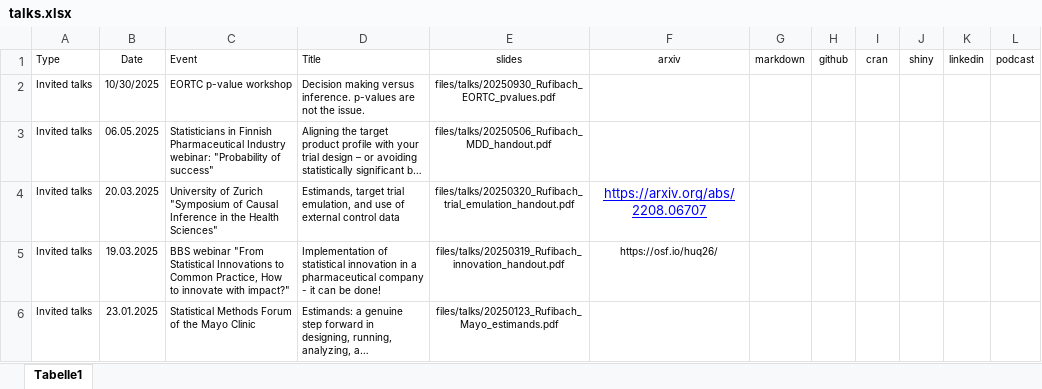
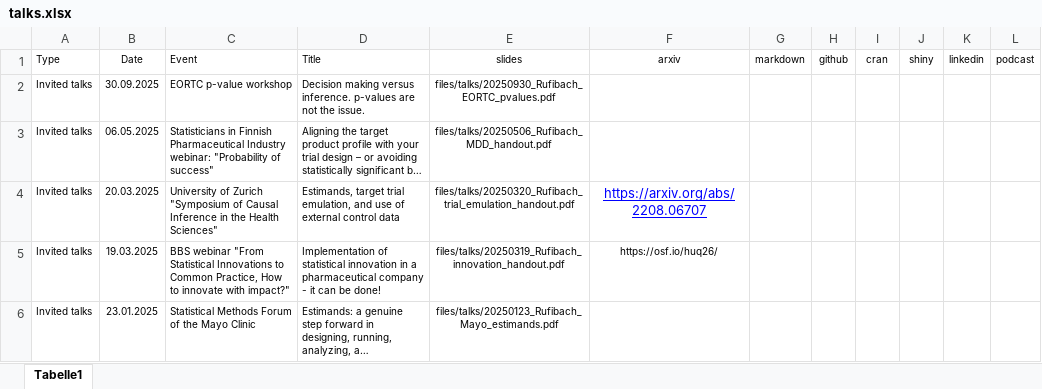
Before and after one commit to numbersman77/kasparrufibach, an Excel workbook: data/talks.xlsx, sheet Tabelle1, drawn as a sheet; only a part is shown; long unchanged cells end in …; values as stored, in another font and other column widths than the file's, no borders; the diff names each change by its address in the sheet, - before the commit and + after, or states it on an @@ line.

```diff
--- a/data/talks.xlsx (sheet Tabelle1)
+++ b/data/talks.xlsx (sheet Tabelle1)
-B2 (Date): 10/30/2025
+B2 (Date): 30.09.2025
```
Also changed, not shown: 2 other files.
